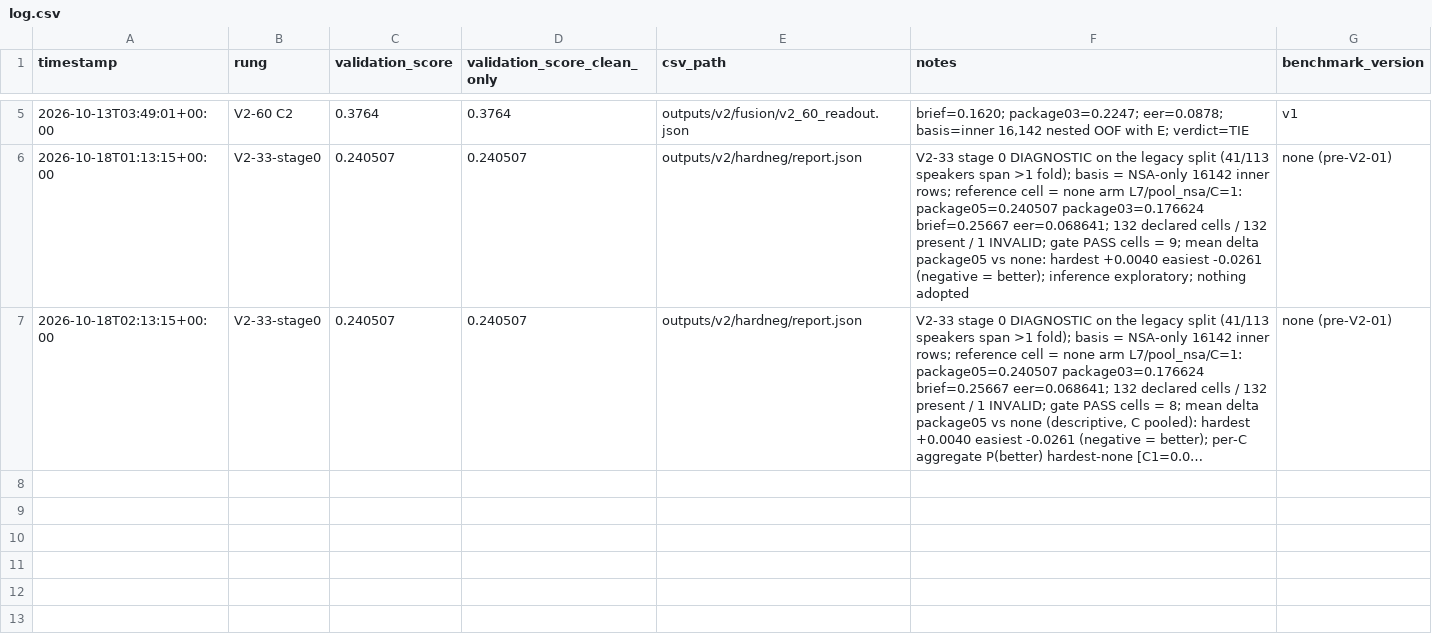
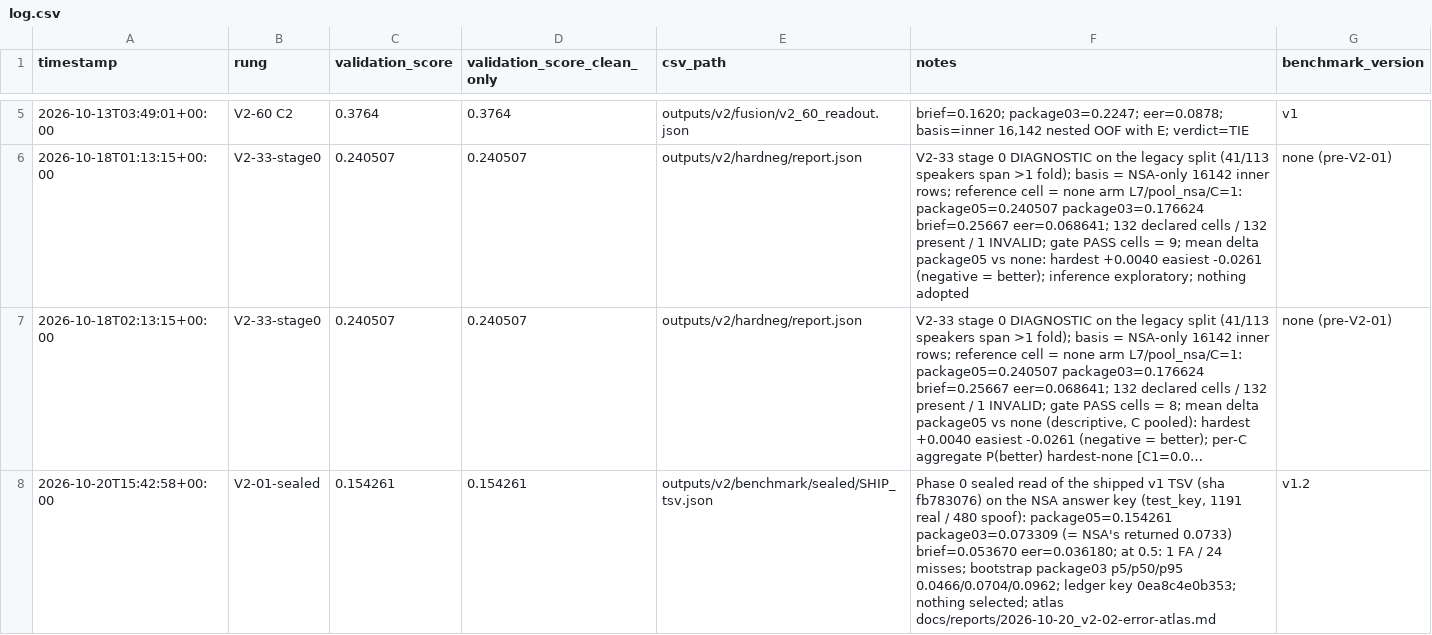
Before and after one commit to nrstough/hearsay, a CSV file: experiments/log.csv, drawn as a sheet; only a part is shown, gaps mark what is left out; long unchanged cells end in …; the diff names each change by its address in the sheet, - before the commit and + after, or states it on an @@ line.

```diff
--- a/experiments/log.csv
+++ b/experiments/log.csv
+row 8: 2026-10-20T15:42:58+00:00 | V2-01-sealed | 0.154261 | 0.154261 | outputs/v2/benchmark/sealed/SHIP_tsv.json | Phase 0 sealed read of the shipped v1 TSV (sha fb783076) on the NSA answer key (test_key, 1191 real / 480 spoof): package05=0.154261 package03=0.073309 (= NSA's returned 0.0733) brief=0.053670 eer=0.036180; at 0.5: 1 FA / 24 misses; bootstrap package03 p5/p50/p95 0.0466/0.0704/0.0962; ledger key 0ea8c4e0b353; nothing selected; atlas docs/reports/2026-10-20_v2-02-error-atlas.md | v1.2
```
Also changed, not shown: 11 other files.
